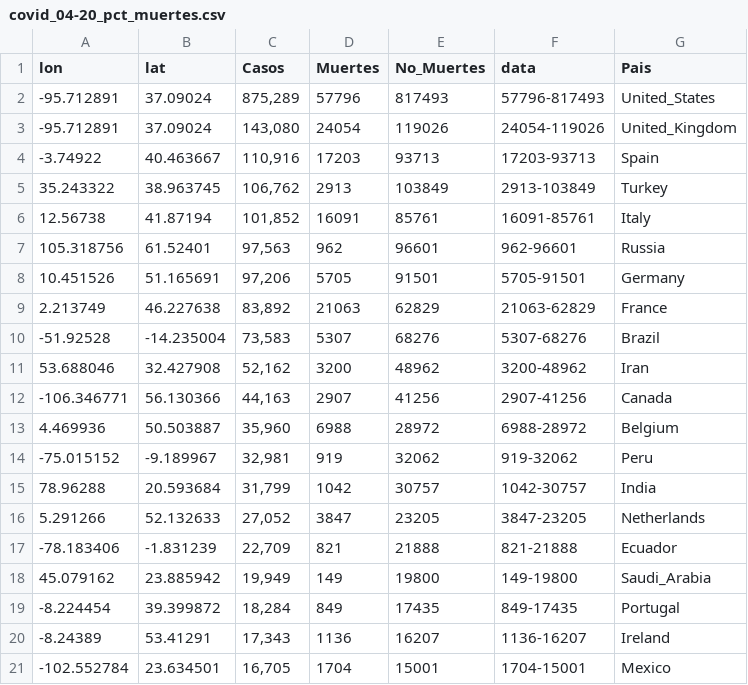
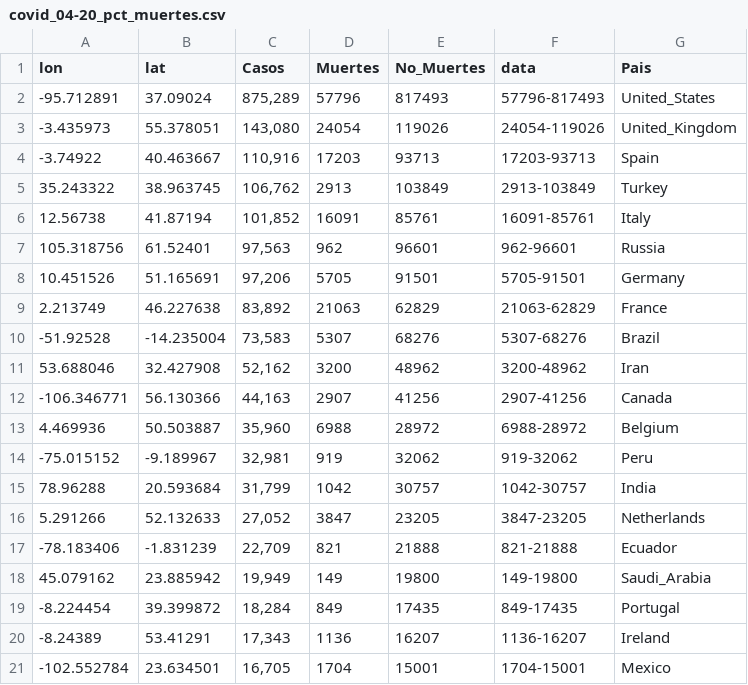
Before and after one commit to eleonel78/Herramientas_Visualizacion, a CSV file: covid_04-20_pct_muertes.csv, drawn as a sheet.

Commit message:
Update covid_04-20_pct_muertes.csv

```diff
--- a/covid_04-20_pct_muertes.csv
+++ b/covid_04-20_pct_muertes.csv
@@ -2,3 +2,3 @@ lon,lat,Casos,Muertes,No_Muertes,data,Pais
 -95.712891,37.09024,"875,289",57796,817493,57796-817493,United_States
--95.712891,37.09024,"143,080",24054,119026,24054-119026,United_Kingdom
+-3.435973,55.378051,"143,080",24054,119026,24054-119026,United_Kingdom
 -3.74922,40.463667,"110,916",17203,93713,17203-93713,Spain
```
